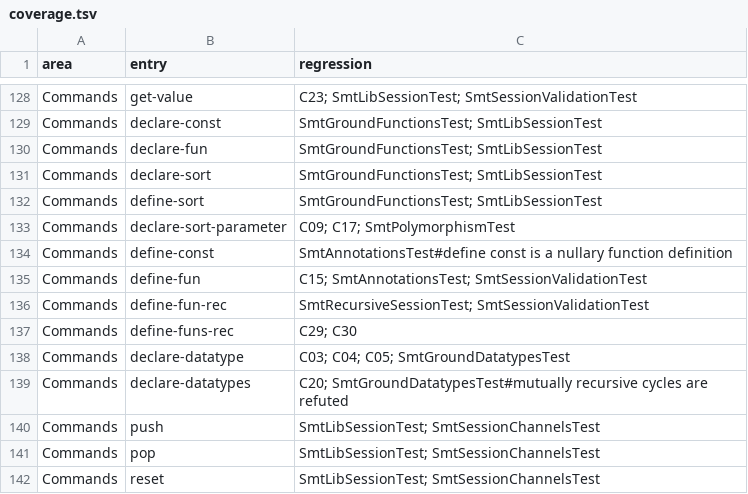
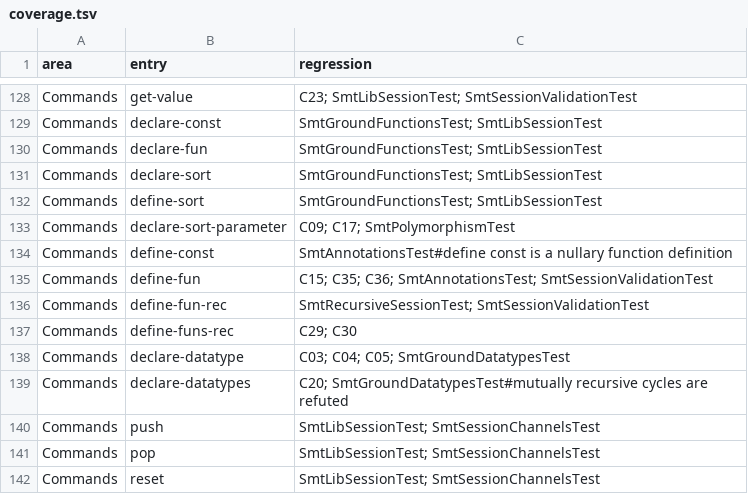
Before and after one commit to Eignex/klause, a TSV file: klause/src/commonTest/kotlin/com/eignex/klause/formats/smtlib/coverage.tsv, drawn as a sheet; only a part is shown, gaps mark what is left out.

```diff
--- a/klause/src/commonTest/kotlin/com/eignex/klause/formats/smtlib/coverage.tsv
+++ b/klause/src/commonTest/kotlin/com/eignex/klause/formats/smtlib/coverage.tsv
@@ -134,3 +134,3 @@ Commands	declare-sort-parameter	C09; C17; SmtPolymorphismTest
 Commands	define-const	SmtAnnotationsTest#define const is a nullary function definition
-Commands	define-fun	C15; SmtAnnotationsTest; SmtSessionValidationTest
+Commands	define-fun	C15; C35; C36; SmtAnnotationsTest; SmtSessionValidationTest
 Commands	define-fun-rec	SmtRecursiveSessionTest; SmtSessionValidationTest
```
Also changed, not shown: 8 other files.
